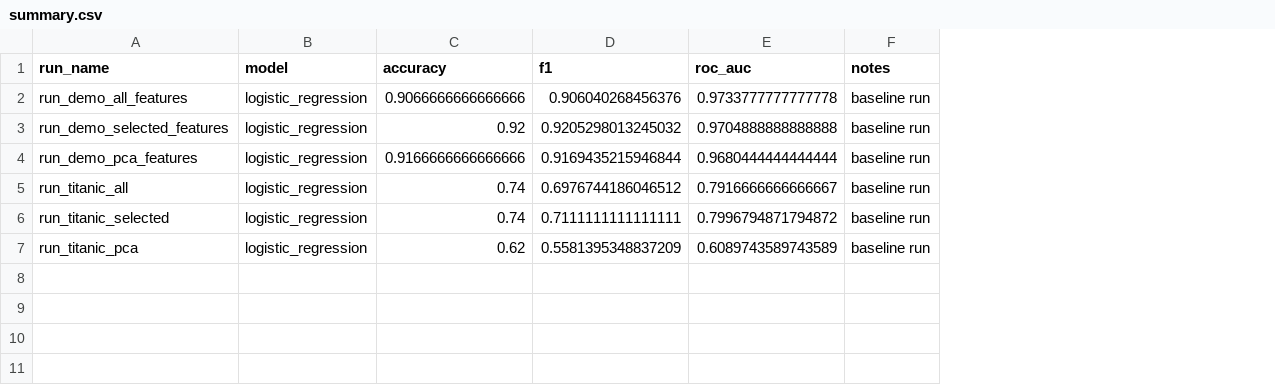
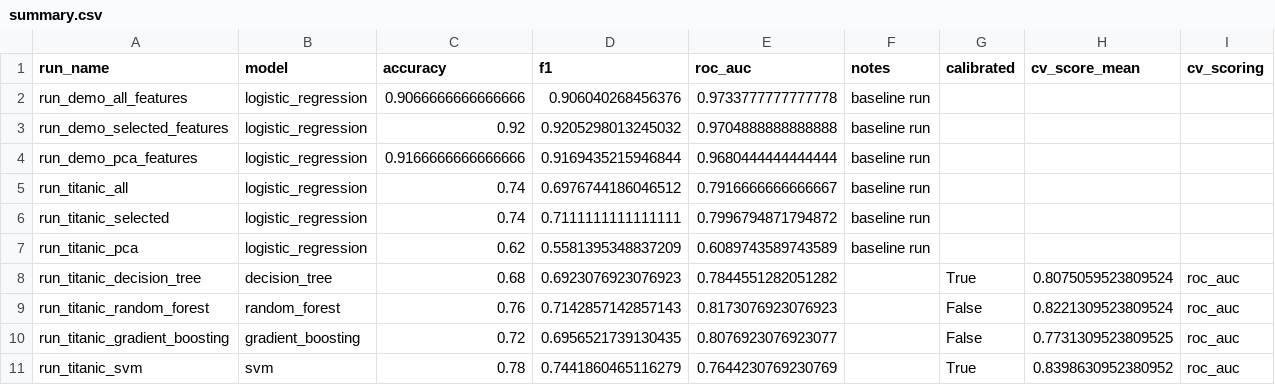
Before and after one commit to SameerShanbhogue/model-engineering, a CSV file: runs/summary.csv, drawn as a sheet; the diff names each change by its address in the sheet, - before the commit and + after, or states it on an @@ line.

```diff
--- a/runs/summary.csv
+++ b/runs/summary.csv
+column G (calibrated), empty
+column H (cv_score_mean), empty
+column I (cv_scoring), empty
+row 8: run_titanic_decision_tree | decision_tree | 0.68 | 0.6923076923076923 | 0.7844551282051282 |  | True | 0.8075059523809524 | roc_auc
+row 9: run_titanic_random_forest | random_forest | 0.76 | 0.7142857142857143 | 0.8173076923076923 |  | False | 0.8221309523809524 | roc_auc
+row 10: run_titanic_gradient_boosting | gradient_boosting | 0.72 | 0.6956521739130435 | 0.8076923076923077 |  | False | 0.7731309523809525 | roc_auc
+row 11: run_titanic_svm | svm | 0.78 | 0.7441860465116279 | 0.7644230769230769 |  | True | 0.8398630952380952 | roc_auc
```
Also changed, not shown: 16 other files.
